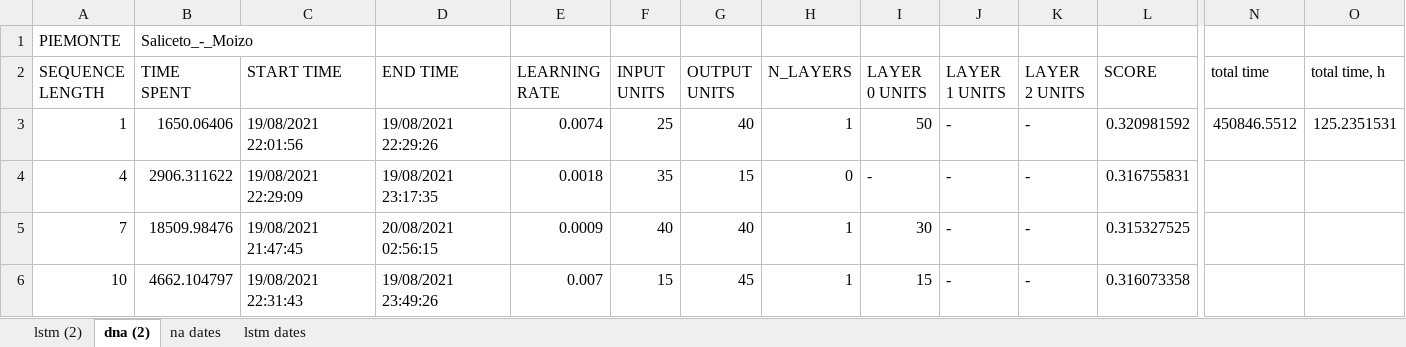
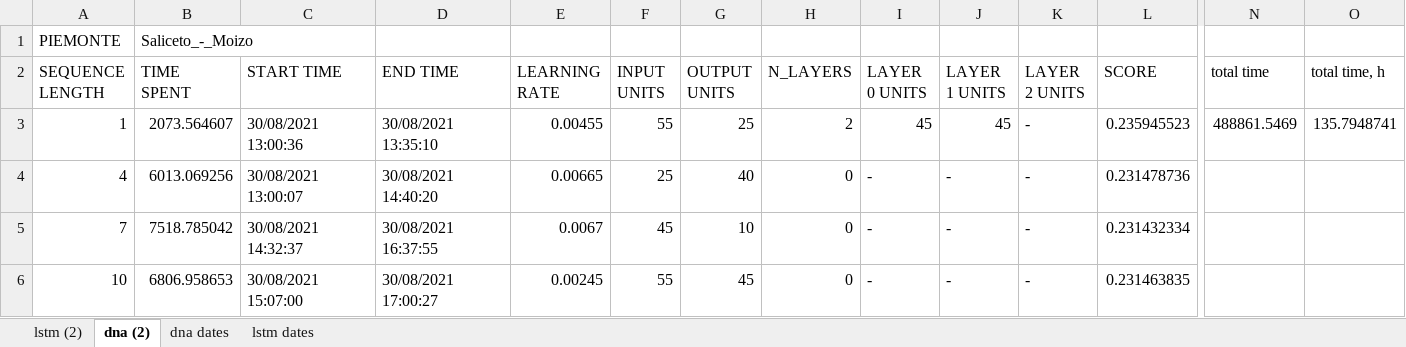
Before and after one commit to DL-WG/Breathe-in-Breathe-out, an Excel workbook: hyperparameter search/O3/hyperparameter_optimization_results.xlsx, sheet dna (2), drawn as a sheet; only a part is shown, gaps mark what is left out; values as stored, in another font and other column widths than the file's, no borders; removed rows and columns are numbered as before the commit, all else as after; rows hold the shown columns only; the diff covers the shown part only; the diff names each change by its address in the sheet, - before the commit and + after, or states it on an @@ line.

Commit message:
hyperparameter search for DNA updated

```diff
--- a/hyperparameter search/O3/hyperparameter_optimization_results.xlsx (sheet dna (2))
+++ b/hyperparameter search/O3/hyperparameter_optimization_results.xlsx (sheet dna (2))
-sheet tab: na dates
+sheet tab: dna dates
-row 3: 1 | 1650.06406 | 19/08/2021 22:01:56 | 19/08/2021 22:29:26 | 0.0074 | 25 | 40 | 1 | 50 | - | - | 0.320981592 | 450846.5512 | 125.2351531
+row 3: 1 | 2073.564607 | 30/08/2021 13:00:36 | 30/08/2021 13:35:10 | 0.00455 | 55 | 25 | 2 | 45 | 45 | - | 0.235945523 | 488861.5469 | 135.7948741
-B4 (TIME SPENT): 2906.311622
+B4 (TIME SPENT): 6013.069256
-C4 (START TIME): 19/08/2021 22:29:09
+C4 (START TIME): 30/08/2021 13:00:07
-D4 (END TIME): 19/08/2021 23:17:35
+D4 (END TIME): 30/08/2021 14:40:20
-E4 (LEARNING RATE): 0.0018
+E4 (LEARNING RATE): 0.00665
-F4 (INPUT UNITS): 35
+F4 (INPUT UNITS): 25
-G4 (OUTPUT UNITS): 15
+G4 (OUTPUT UNITS): 40
-L4 (SCORE): 0.316755831
+L4 (SCORE): 0.231478736
-B5 (TIME SPENT): 18509.98476
+B5 (TIME SPENT): 7518.785042
-C5 (START TIME): 19/08/2021 21:47:45
+C5 (START TIME): 30/08/2021 14:32:37
-D5 (END TIME): 20/08/2021 02:56:15
+D5 (END TIME): 30/08/2021 16:37:55
-E5 (LEARNING RATE): 0.0009
+E5 (LEARNING RATE): 0.0067
-F5 (INPUT UNITS): 40
+F5 (INPUT UNITS): 45
-G5 (OUTPUT UNITS): 40
+G5 (OUTPUT UNITS): 10
-H5:H6 (N_LAYERS): 1
+H5:H6 (N_LAYERS): 0
-I5 (LAYER 0 UNITS): 30
+I5 (LAYER 0 UNITS): -
-L5 (SCORE): 0.315327525
+L5 (SCORE): 0.231432334
-B6 (TIME SPENT): 4662.104797
+B6 (TIME SPENT): 6806.958653
-C6 (START TIME): 19/08/2021 22:31:43
+C6 (START TIME): 30/08/2021 15:07:00
-D6 (END TIME): 19/08/2021 23:49:26
+D6 (END TIME): 30/08/2021 17:00:27
-E6 (LEARNING RATE): 0.007
+E6 (LEARNING RATE): 0.00245
-F6 (INPUT UNITS): 15
+F6 (INPUT UNITS): 55
-I6 (LAYER 0 UNITS): 15
+I6 (LAYER 0 UNITS): -
-L6 (SCORE): 0.316073358
+L6 (SCORE): 0.231463835
```
Also changed, not shown: 14 added rows, 14 removed rows, 153 edited cells and cell formats elsewhere in this sheet, sheet dna dates, hyperparameter search/NO2/hyperparameter_optimization_results.xlsx, 2 other files.
